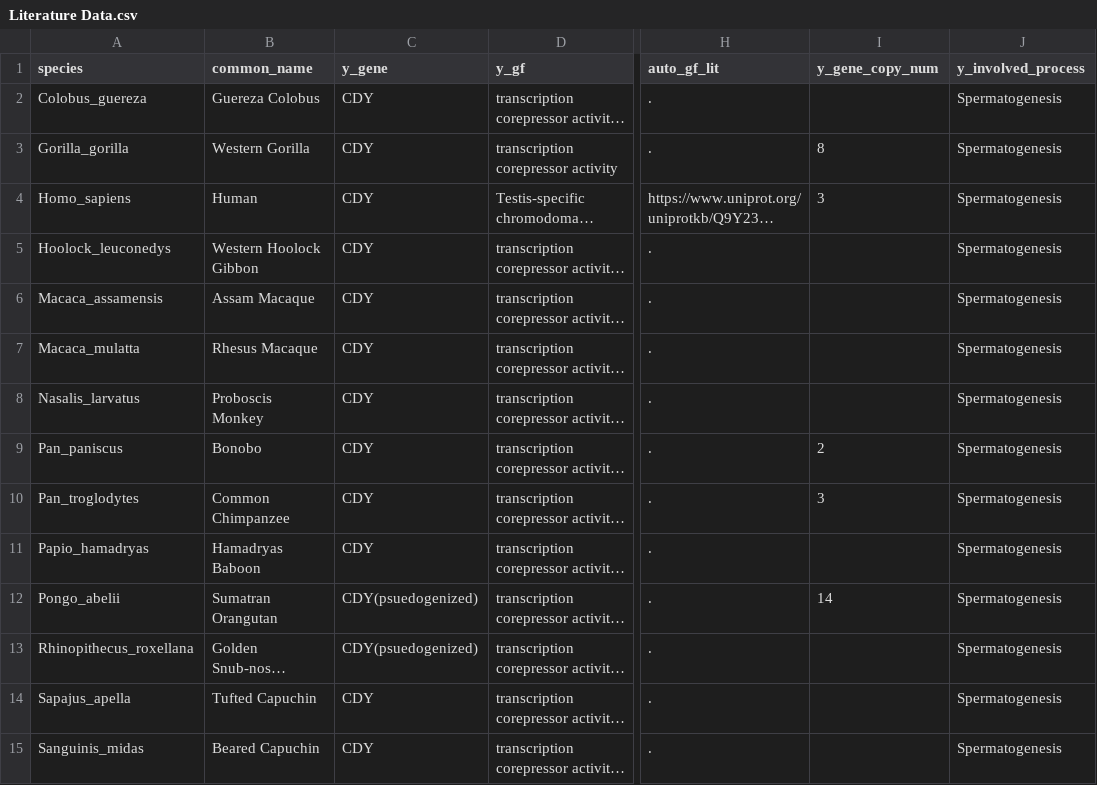
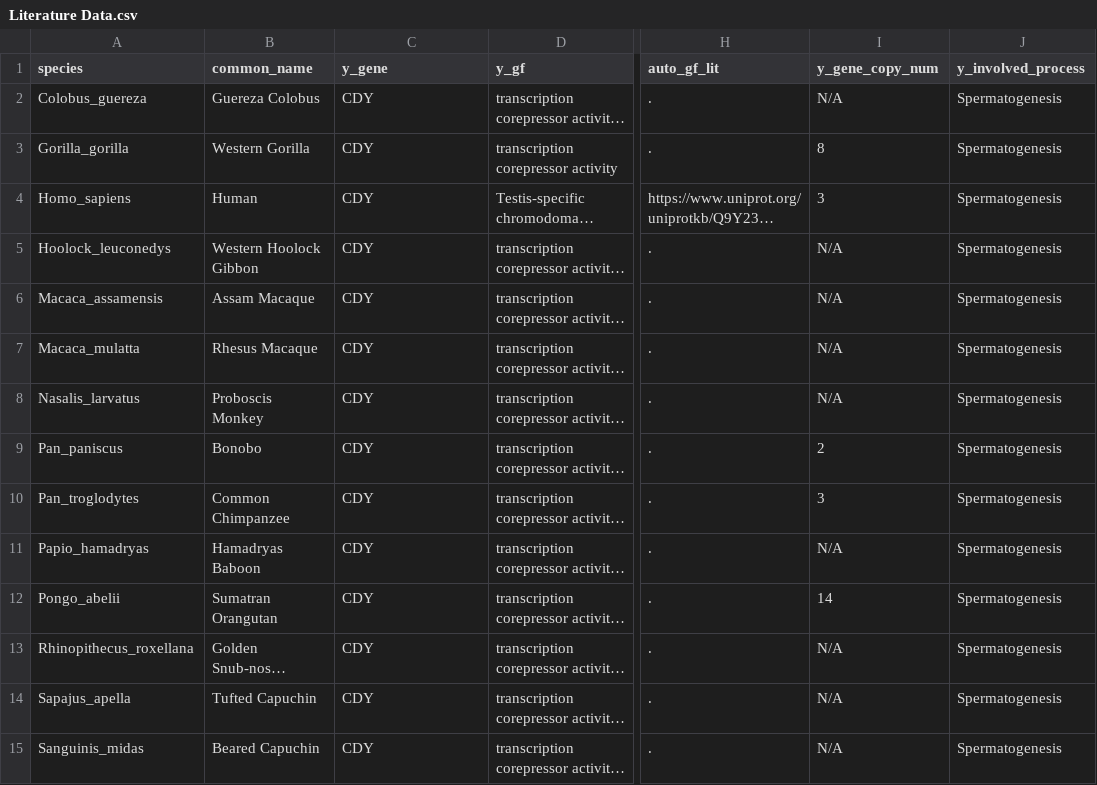
Before and after one commit to MixEx02/Masters-Project, a CSV file: Literature Data.csv, drawn as a sheet; only a part is shown, gaps mark what is left out; long unchanged cells end in …; the diff covers the shown part only; the diff names each change by its address in the sheet, - before the commit and + after, or states it on an @@ line.

Commit message:
Commit V1.0.03
Added:
-BP Enriched Data V1.02

BP Enriched Data V1.02:
Contains genes previously not in V1.01.

Literature Data:
-Added new genes, and added N/A values to empty columns in order to better organize data in code.

M.S Code:
-Organized Enriched Data, created new sections for analysis and data visualizations.

```diff
--- a/Literature Data.csv
+++ b/Literature Data.csv
-I2 (y_gene_copy_num): (empty)
+I2 (y_gene_copy_num): N/A
-I5:I8 (y_gene_copy_num): (empty)
+I5:I8 (y_gene_copy_num): N/A
-I11 (y_gene_copy_num): (empty)
+I11 (y_gene_copy_num): N/A
-C12:C13 (y_gene): CDY(psuedogenized)
+C12:C13 (y_gene): CDY
-I13:I15 (y_gene_copy_num): (empty)
+I13:I15 (y_gene_copy_num): N/A
```
Also changed, not shown: 10 removed rows and 65 edited cells elsewhere in this file, BP Enriched Data V1.01.csv, 2 other files.
